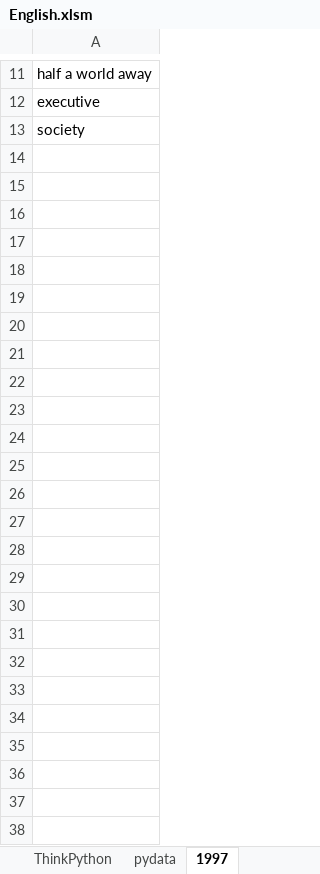
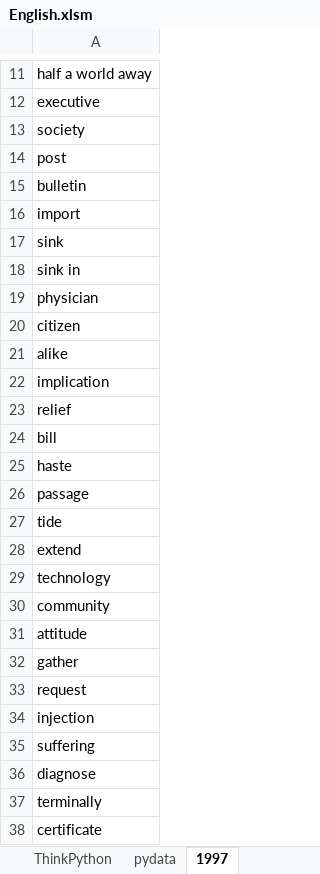
Before and after one commit to Andor-Z/My-Learning-Note, an Excel workbook: English.xlsm, sheet 1997, drawn as a sheet; only a part is shown, gaps mark what is left out; values as stored, in another font and other column widths than the file's, no borders; the diff names each change by its address in the sheet, - before the commit and + after, or states it on an @@ line.

```diff
--- a/English.xlsm (sheet 1997)
+++ b/English.xlsm (sheet 1997)
+row 14: post
+row 15: bulletin
+row 16: import
+row 17: sink
+row 18: sink in
+row 19: physician
+row 20: citizen
+row 21: alike
+row 22: implication
+row 23: relief
+row 24: bill
+row 25: haste
+row 26: passage
+row 27: tide
+row 28: extend
+row 29: technology
+row 30: community
+row 31: attitude
+row 32: gather
+row 33: request
+row 34: injection
+row 35: suffering
+row 36: diagnose
+row 37: terminally
+row 38: certificate
```
Also changed, not shown: 15 other files.
